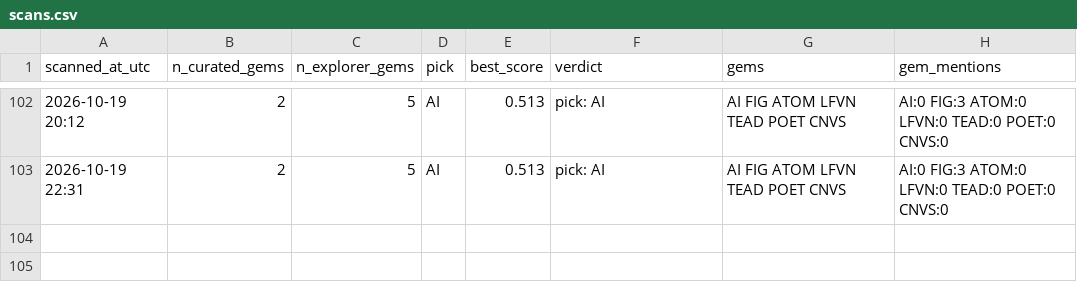
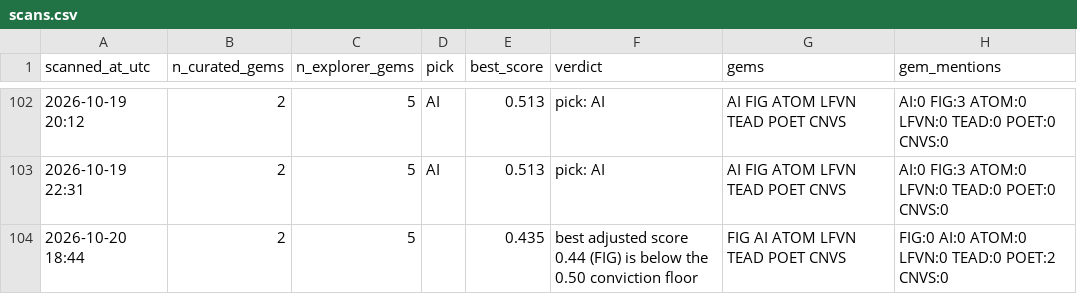
Before and after one commit to cbaduboateng/nicol-calcium-score, a CSV file: portfolio/scans.csv, drawn as a sheet; only a part is shown, gaps mark what is left out; the diff names each change by its address in the sheet, - before the commit and + after, or states it on an @@ line.

```diff
--- a/portfolio/scans.csv
+++ b/portfolio/scans.csv
+row 104: 2026-10-20 18:44 | 2 | 5 |  | 0.435 | best adjusted score 0.44 (FIG) is below the 0.50 conviction floor | FIG AI ATOM LFVN TEAD POET CNVS | FIG:0 AI:0 ATOM:0 LFVN:0 TEAD:0 POET:2 CNVS:0
```
